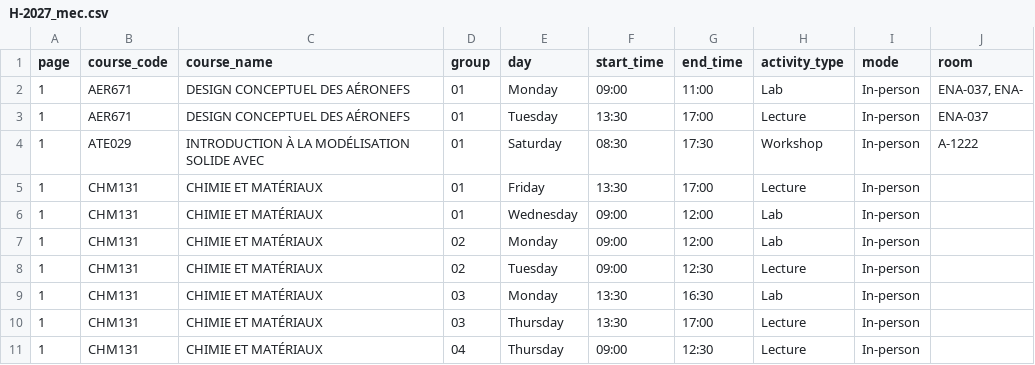
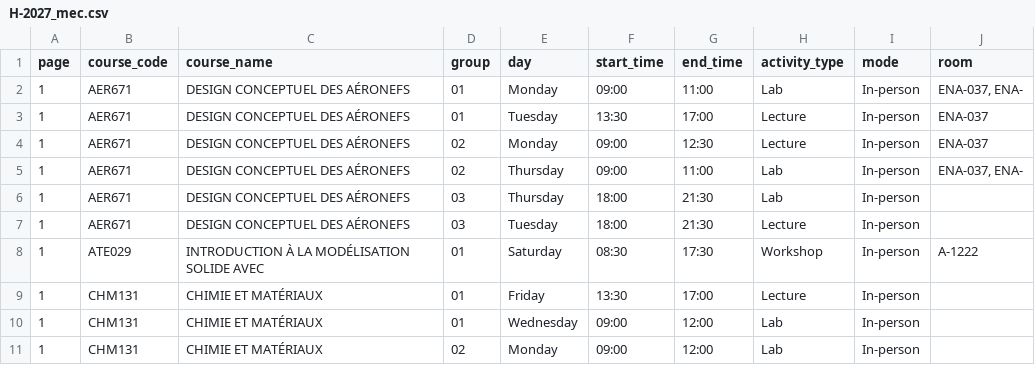
Before and after one commit to olivier0922/schedule-generator-ETS, a CSV file: data/H-2027_mec.csv, drawn as a sheet; only a part is shown; the shorter side is filled out with more unchanged rows; the diff names each change by its address in the sheet, - before the commit and + after, or states it on an @@ line.

```diff
--- a/data/H-2027_mec.csv
+++ b/data/H-2027_mec.csv
+row 4: 1 | AER671 | DESIGN CONCEPTUEL DES AÉRONEFS | 02 | Monday | 09:00 | 12:30 | Lecture | In-person | ENA-037
+row 5: 1 | AER671 | DESIGN CONCEPTUEL DES AÉRONEFS | 02 | Thursday | 09:00 | 11:00 | Lab | In-person | ENA-037, ENA-
+row 6: 1 | AER671 | DESIGN CONCEPTUEL DES AÉRONEFS | 03 | Thursday | 18:00 | 21:30 | Lab | In-person
+row 7: 1 | AER671 | DESIGN CONCEPTUEL DES AÉRONEFS | 03 | Tuesday | 18:00 | 21:30 | Lecture | In-person
```
Also changed, not shown: data/H-2027_aer.csv, data/H-2027_ctn.csv, 8 other files.
